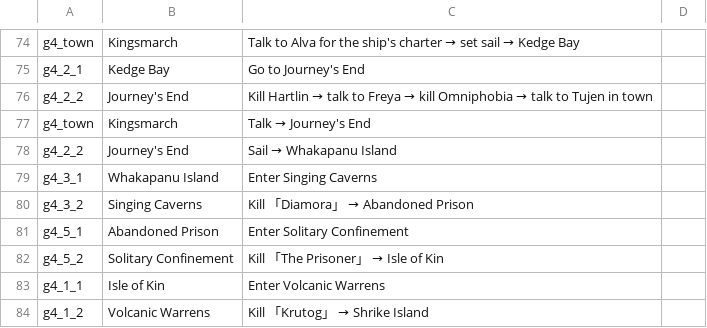
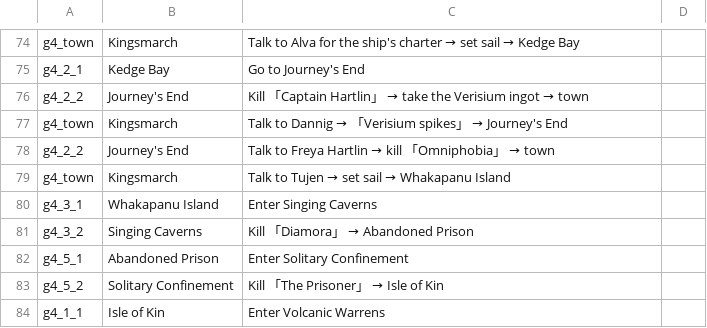
Before and after one commit to ktu0216/poe2-saegida, a CSV file: guides/default_en.csv, drawn as a sheet; only a part is shown, gaps mark what is left out; the shorter side is filled out with more unchanged rows.

```diff
--- a/guides/default_en.csv
+++ b/guides/default_en.csv
@@ -75,5 +75,6 @@ g4_town,Kingsmarch,Talk to Alva for the ship's charter → set sail → Kedge Ba
 g4_2_1,Kedge Bay,Go to Journey's End
-g4_2_2,Journey's End,Kill Hartlin → talk to Freya → kill Omniphobia → talk to Tujen in town
-g4_town,Kingsmarch,Talk → Journey's End
-g4_2_2,Journey's End,Sail → Whakapanu Island
+g4_2_2,Journey's End,Kill 「Captain Hartlin」 → take the Verisium ingot → town
+g4_town,Kingsmarch,Talk to Dannig → 「Verisium spikes」 → Journey's End
+g4_2_2,Journey's End,Talk to Freya Hartlin → kill 「Omniphobia」 → town
+g4_town,Kingsmarch,Talk to Tujen → set sail → Whakapanu Island
 g4_3_1,Whakapanu Island,Enter Singing Caverns
```
Also changed, not shown: guides/default_ko.csv, guides/speedrun_en.csv, 8 other files.
